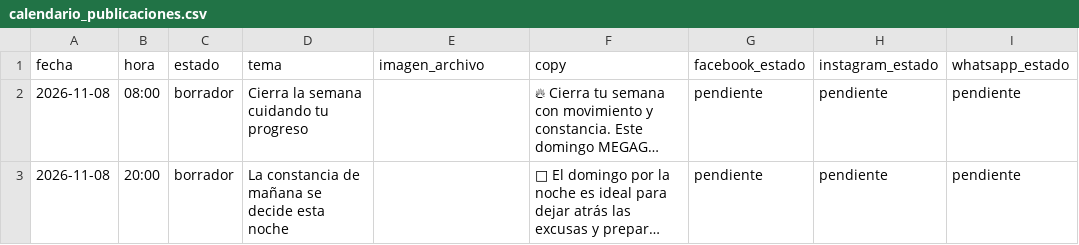
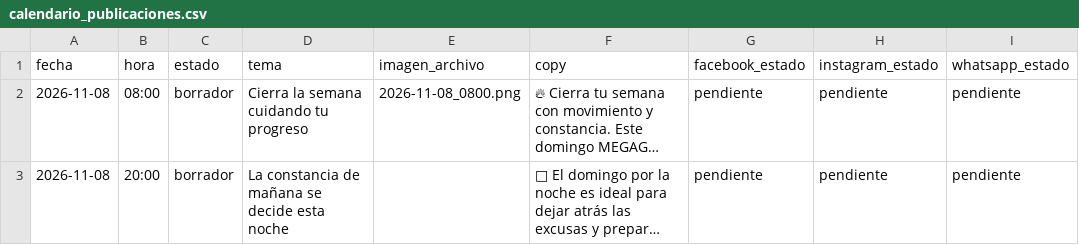
Before and after one commit to mysterrpj/megagym-publicador-incansable, a CSV file: calendario_publicaciones.csv, drawn as a sheet; long unchanged cells end in …; the diff names each change by its address in the sheet, - before the commit and + after, or states it on an @@ line.

Commit message:
chore: preparar publicacion MEGAGYM 2026-11-08 08:00

```diff
--- a/calendario_publicaciones.csv
+++ b/calendario_publicaciones.csv
-E2 (imagen_archivo): (empty)
+E2 (imagen_archivo): 2026-11-08_0800.png
```
